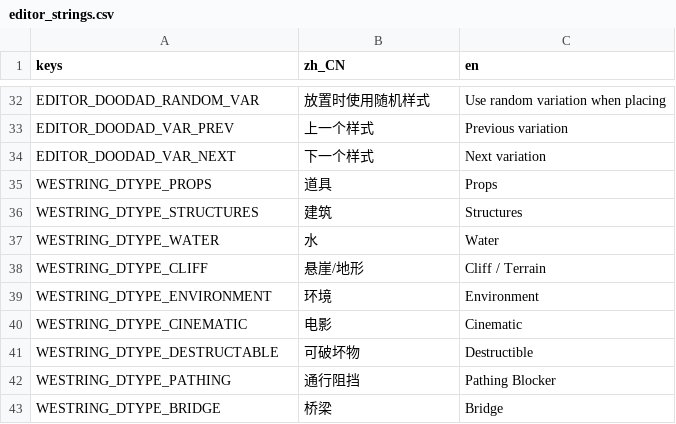
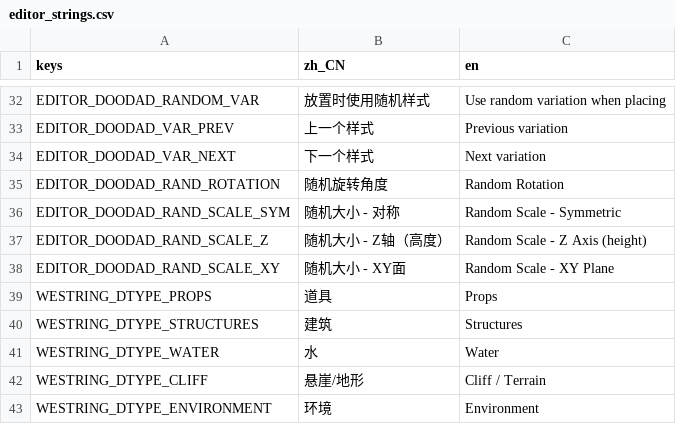
Before and after one commit to LiGameAcademy/godot_warcraft3, a CSV file: editor/locale/editor_strings.csv, drawn as a sheet; only a part is shown, gaps mark what is left out; the shorter side is filled out with more unchanged rows.

```diff
--- a/editor/locale/editor_strings.csv
+++ b/editor/locale/editor_strings.csv
@@ -34,2 +34,6 @@ EDITOR_DOODAD_VAR_PREV,上一个样式,Previous variation
 EDITOR_DOODAD_VAR_NEXT,下一个样式,Next variation
+EDITOR_DOODAD_RAND_ROTATION,随机旋转角度,Random Rotation
+EDITOR_DOODAD_RAND_SCALE_SYM,随机大小 - 对称,Random Scale - Symmetric
+EDITOR_DOODAD_RAND_SCALE_Z,随机大小 - Z轴（高度）,Random Scale - Z Axis (height)
+EDITOR_DOODAD_RAND_SCALE_XY,随机大小 - XY面,Random Scale - XY Plane
 WESTRING_DTYPE_PROPS,道具,Props
```
Also changed, not shown: 42 other files.
